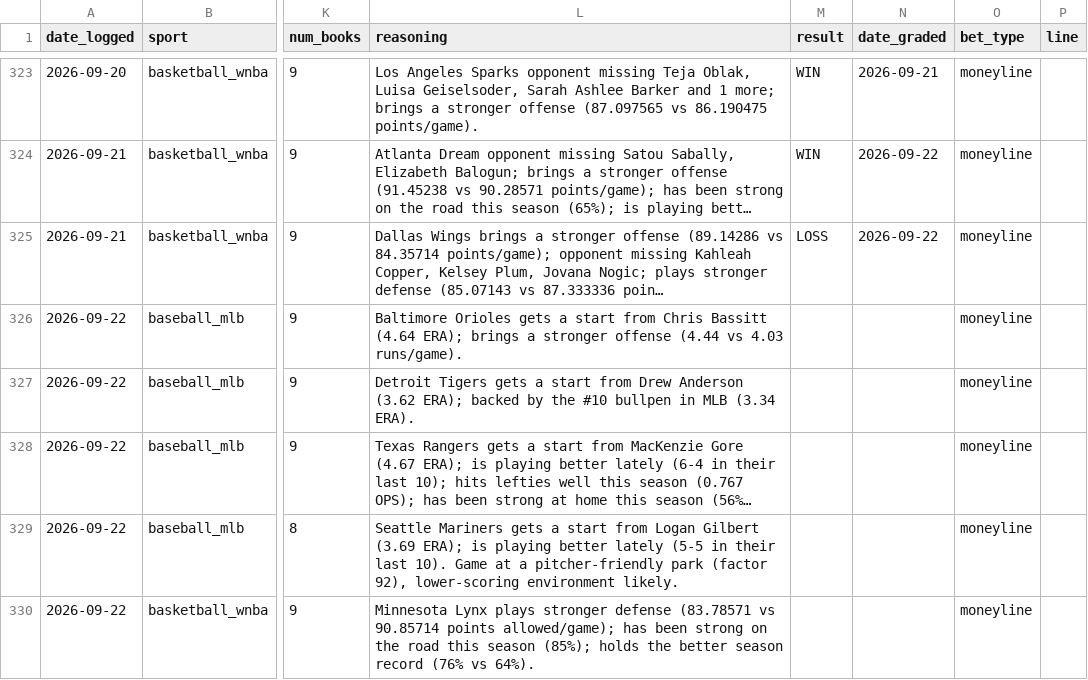
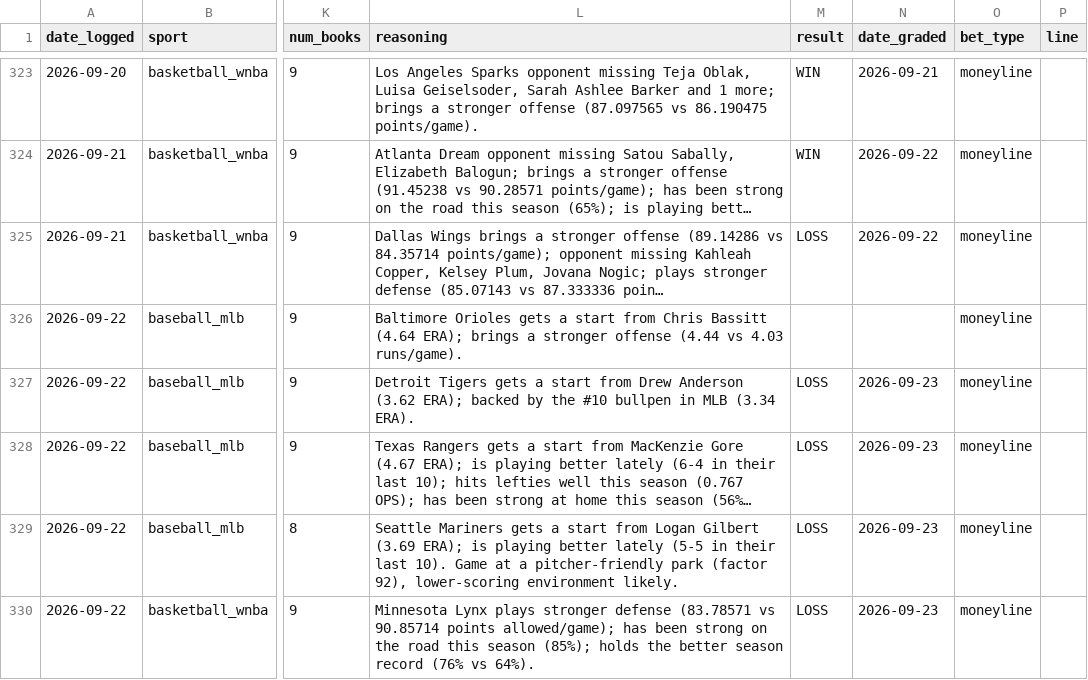
Before and after one commit to alev-12/betting-bot-showcase, a CSV file: picks_log.csv, drawn as a sheet; only a part is shown, gaps mark what is left out; long unchanged cells end in …; the diff names each change by its address in the sheet, - before the commit and + after, or states it on an @@ line.

```diff
--- a/picks_log.csv
+++ b/picks_log.csv
-M327:M330 (result): (empty)
+M327:M330 (result): LOSS
-N327:N330 (date_graded): (empty)
+N327:N330 (date_graded): 2026-09-23
```
